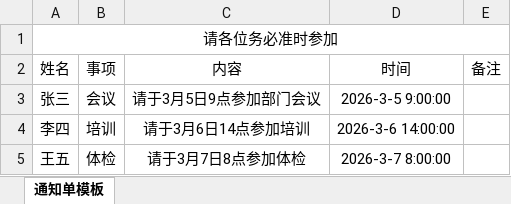
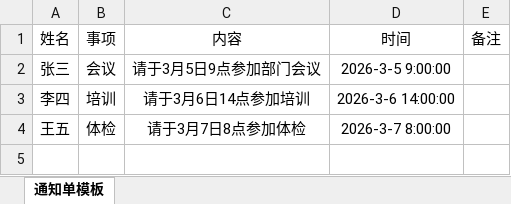
Before and after one commit to a937750307/biaoge, an Excel workbook: 通知单模板.xlsx, sheet 通知单模板, drawn as a sheet; values as stored, in another font and other column widths than the file's, no borders; the diff names each change by its address in the sheet, - before the commit and + after, or states it on an @@ line.

```diff
--- a/通知单模板.xlsx (sheet 通知单模板)
+++ b/通知单模板.xlsx (sheet 通知单模板)
-row 1: 请各位务必准时参加
```
Also changed, not shown: 回执模板.xlsx, 工资条模板.xlsx, 4 other files.
